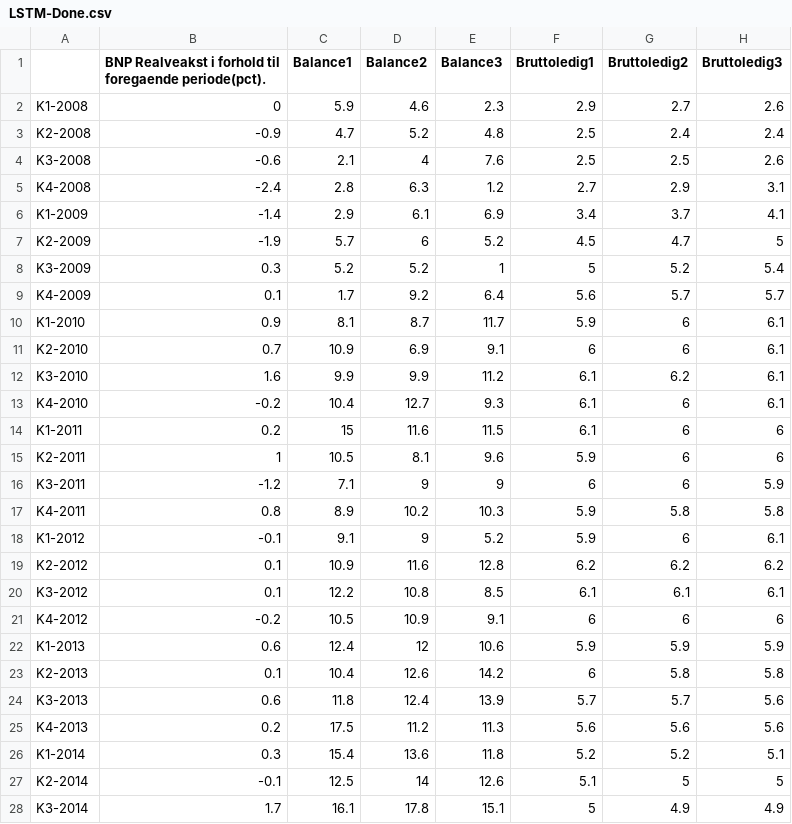
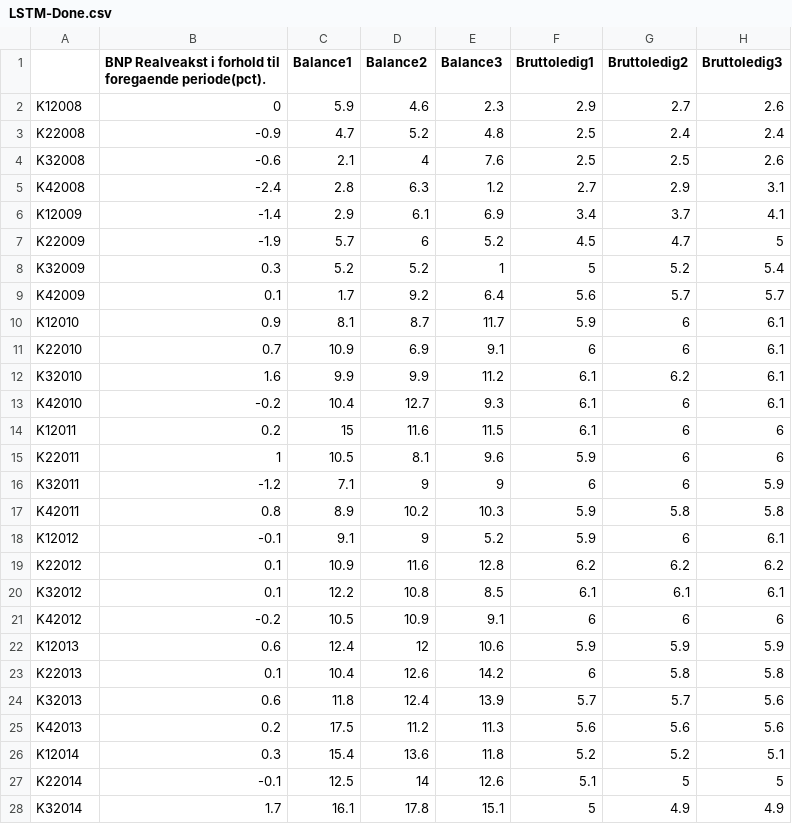
Before and after one commit to Las-Zang/AAU, a CSV file: LSTM-Done.csv, drawn as a sheet; only a part is shown; the diff covers the shown part only; the diff names each change by its address in the sheet, - before the commit and + after, or states it on an @@ line.

Commit message:
Add files via upload

```diff
--- a/LSTM-Done.csv
+++ b/LSTM-Done.csv
-A2: K1-2008
+A2: K12008
-A3: K2-2008
+A3: K22008
-A4: K3-2008
+A4: K32008
-A5: K4-2008
+A5: K42008
-A6: K1-2009
+A6: K12009
-A7: K2-2009
+A7: K22009
-A8: K3-2009
+A8: K32009
-A9: K4-2009
+A9: K42009
-A10: K1-2010
+A10: K12010
-A11: K2-2010
+A11: K22010
-A12: K3-2010
+A12: K32010
-A13: K4-2010
+A13: K42010
-A14: K1-2011
+A14: K12011
-A15: K2-2011
+A15: K22011
-A16: K3-2011
+A16: K32011
-A17: K4-2011
+A17: K42011
-A18: K1-2012
+A18: K12012
-A19: K2-2012
+A19: K22012
-A20: K3-2012
+A20: K32012
-A21: K4-2012
+A21: K42012
-A22: K1-2013
+A22: K12013
-A23: K2-2013
+A23: K22013
-A24: K3-2013
+A24: K32013
-A25: K4-2013
+A25: K42013
-A26: K1-2014
+A26: K12014
-A27: K2-2014
+A27: K22014
-A28: K3-2014
+A28: K32014
```
Also changed, not shown: 22 edited cells elsewhere in this file.
